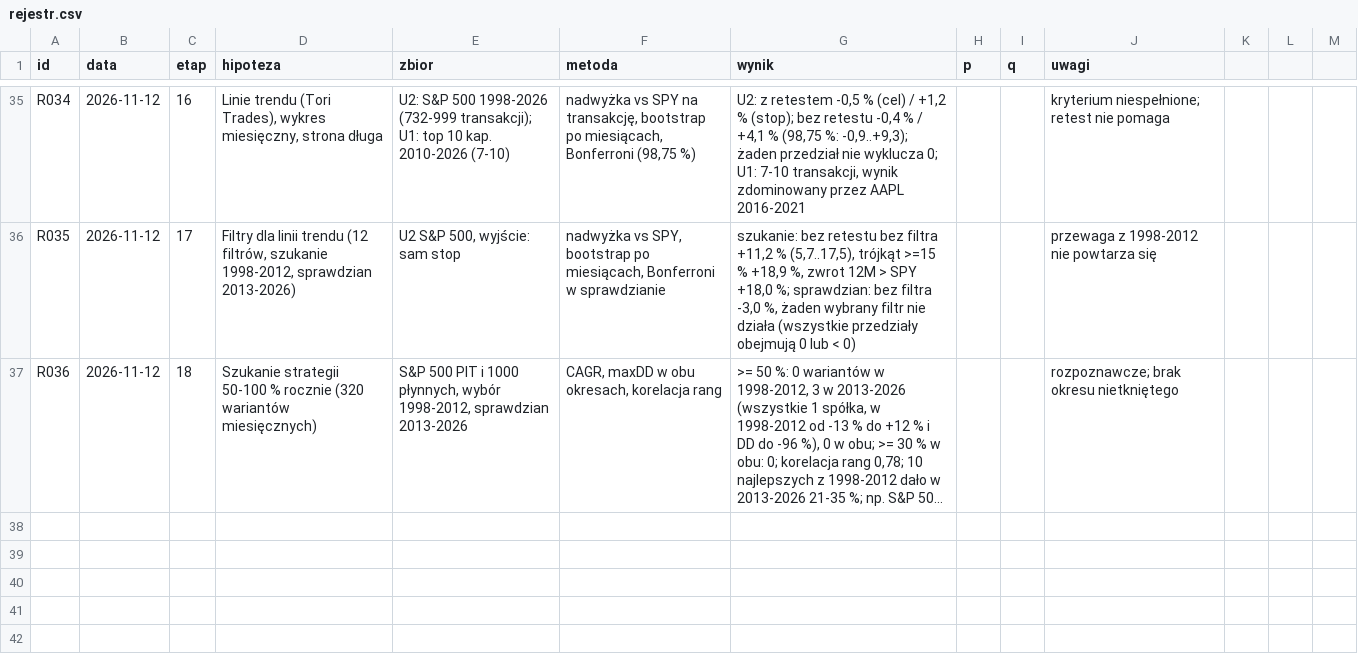
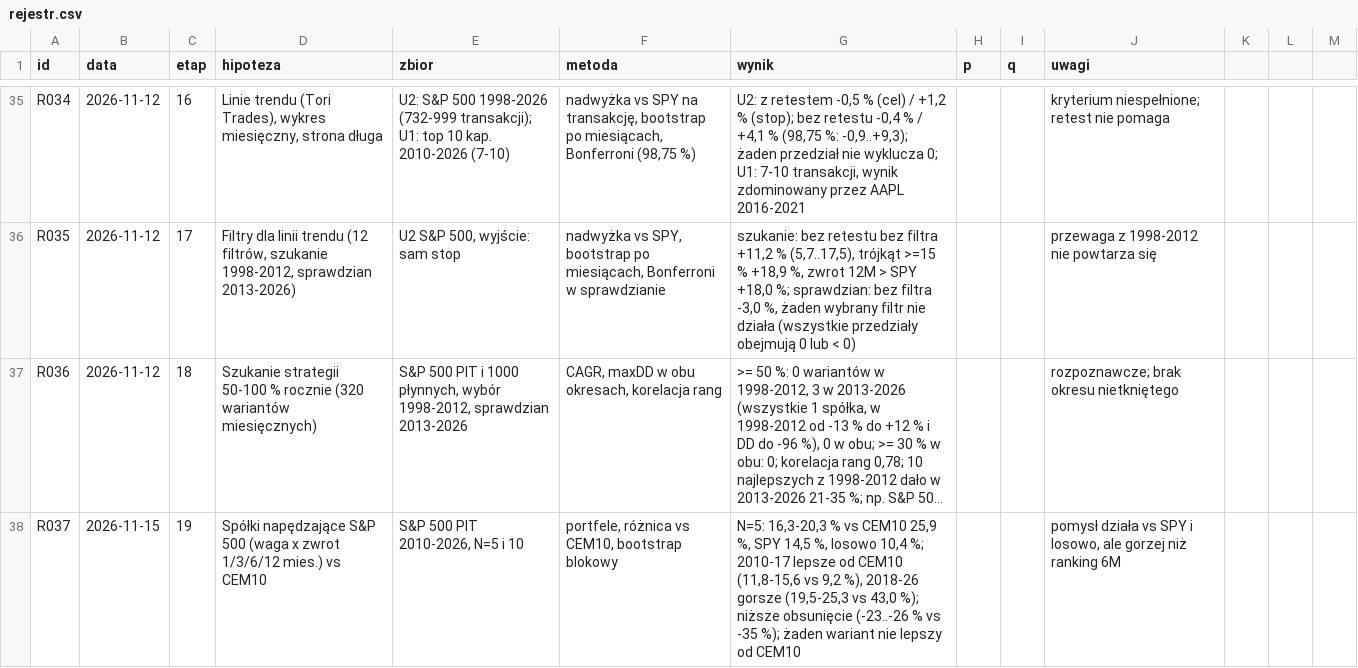
Before and after one commit to agnar92/Momentum, a CSV file: research/rejestr.csv, drawn as a sheet; only a part is shown, gaps mark what is left out; long unchanged cells end in …; the diff names each change by its address in the sheet, - before the commit and + after, or states it on an @@ line.

```diff
--- a/research/rejestr.csv
+++ b/research/rejestr.csv
+row 38: R037 | 2026-11-15 | 19 | Spółki napędzające S&P 500 (waga x zwrot 1/3/6/12 mies.) vs CEM10 | S&P 500 PIT 2010-2026, N=5 i 10 | portfele, różnica vs CEM10, bootstrap blokowy | N=5: 16,3-20,3 % vs CEM10 25,9 %, SPY 14,5 %, losowo 10,4 %; 2010-17 lepsze od CEM10 (11,8-15,6 vs 9,2 %), 2018-26 gorsze (19,5-25,3 vs 43,0 %); niższe obsunięcie (-23..-26 % vs -35 %); żaden wariant nie lepszy od CEM10 |  |  | pomysł działa vs SPY i losowo, ale gorzej niż ranking 6M
```
Also changed, not shown: 3 other files.
